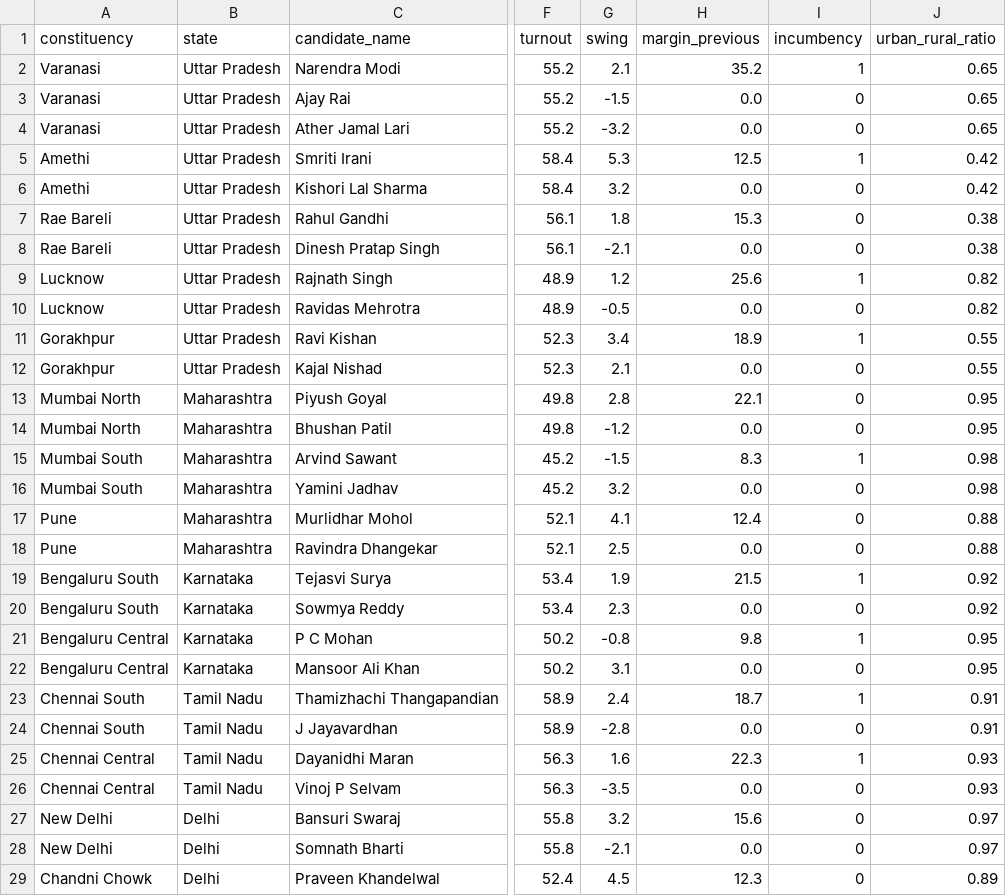
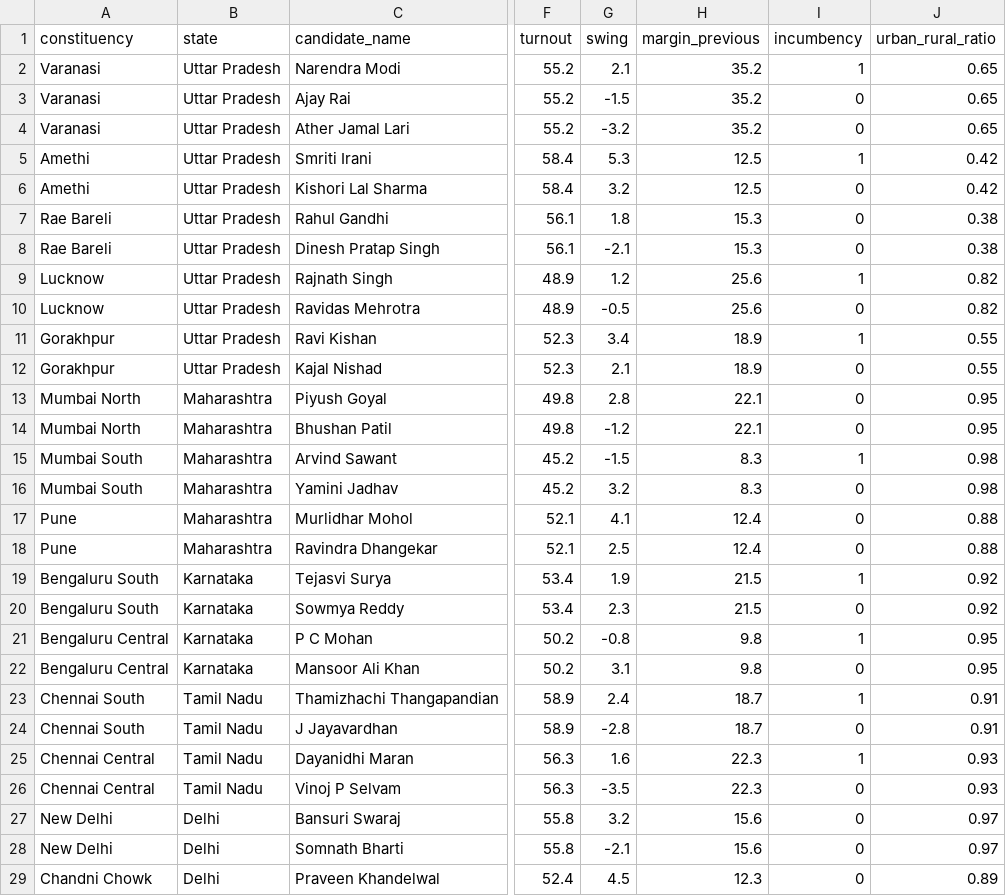
Before and after one commit to Rajarshi67-pro/Election, a CSV file: VoteVision-AI/data/cleaned_dataset.csv, drawn as a sheet; only a part is shown, gaps mark what is left out; the diff covers the shown part only; the diff names each change by its address in the sheet, - before the commit and + after, or states it on an @@ line.

```diff
--- a/VoteVision-AI/data/cleaned_dataset.csv
+++ b/VoteVision-AI/data/cleaned_dataset.csv
-H3:H4 (margin_previous): 0.0
+H3:H4 (margin_previous): 35.2
-H6 (margin_previous): 0.0
+H6 (margin_previous): 12.5
-H8 (margin_previous): 0.0
+H8 (margin_previous): 15.3
-H10 (margin_previous): 0.0
+H10 (margin_previous): 25.6
-H12 (margin_previous): 0.0
+H12 (margin_previous): 18.9
-H14 (margin_previous): 0.0
+H14 (margin_previous): 22.1
-H16 (margin_previous): 0.0
+H16 (margin_previous): 8.3
-H18 (margin_previous): 0.0
+H18 (margin_previous): 12.4
-H20 (margin_previous): 0.0
+H20 (margin_previous): 21.5
-H22 (margin_previous): 0.0
+H22 (margin_previous): 9.8
-H24 (margin_previous): 0.0
+H24 (margin_previous): 18.7
-H26 (margin_previous): 0.0
+H26 (margin_previous): 22.3
-H28 (margin_previous): 0.0
+H28 (margin_previous): 15.6
```
Also changed, not shown: 35 edited cells elsewhere in this file, VoteVision-AI/data/assembly_dataset.csv, 30 other files.
